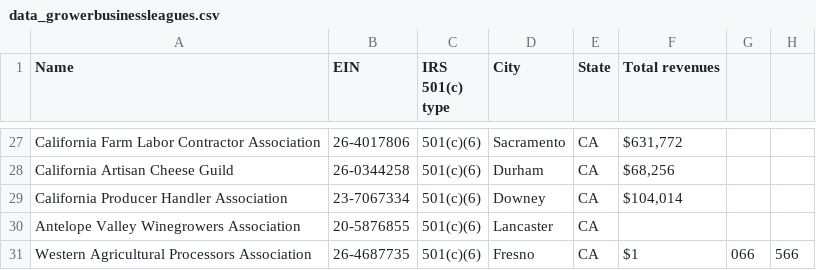
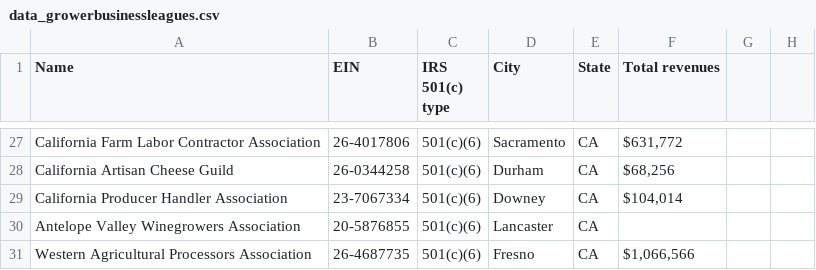
Before and after one commit to pluricalifornia/powermap, a CSV file: data_growerbusinessleagues.csv, drawn as a sheet; only a part is shown, gaps mark what is left out.

Commit message:
Update data_growerbusinessleagues.csv

```diff
--- a/data_growerbusinessleagues.csv
+++ b/data_growerbusinessleagues.csv
@@ -30,2 +30,2 @@ California Producer Handler Association,23-7067334,501(c)(6),Downey,CA,"$104,014
 Antelope Valley Winegrowers Association,20-5876855,501(c)(6),Lancaster,CA,
-Western Agricultural Processors Association,26-4687735,501(c)(6),Fresno,CA,$1,066,566
+Western Agricultural Processors Association,26-4687735,501(c)(6),Fresno,CA,"$1,066,566"
```
